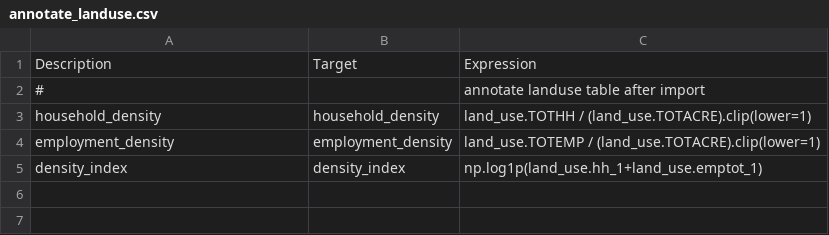
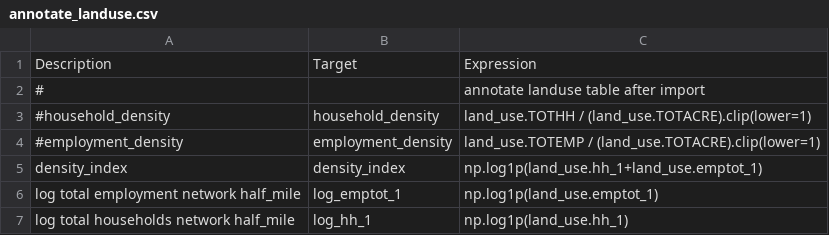
Before and after one commit to psrc/psrc_activitysim, a CSV file: configs_dev/annotate_landuse.csv, drawn as a sheet.

```diff
--- a/configs_dev/annotate_landuse.csv
+++ b/configs_dev/annotate_landuse.csv
@@ -2,4 +2,6 @@ Description,Target,Expression
 #,, annotate landuse table after import
-household_density,household_density,land_use.TOTHH / (land_use.TOTACRE).clip(lower=1)
-employment_density,employment_density,land_use.TOTEMP / (land_use.TOTACRE).clip(lower=1)
+#household_density,household_density,land_use.TOTHH / (land_use.TOTACRE).clip(lower=1)
+#employment_density,employment_density,land_use.TOTEMP / (land_use.TOTACRE).clip(lower=1)
 density_index,density_index,np.log1p(land_use.hh_1+land_use.emptot_1)
+log total employment network half_mile,log_emptot_1,np.log1p(land_use.emptot_1)
+log total households network half_mile,log_hh_1,np.log1p(land_use.hh_1)
```
Also changed, not shown: configs_dev/auto_ownership.csv, 3 other files.
